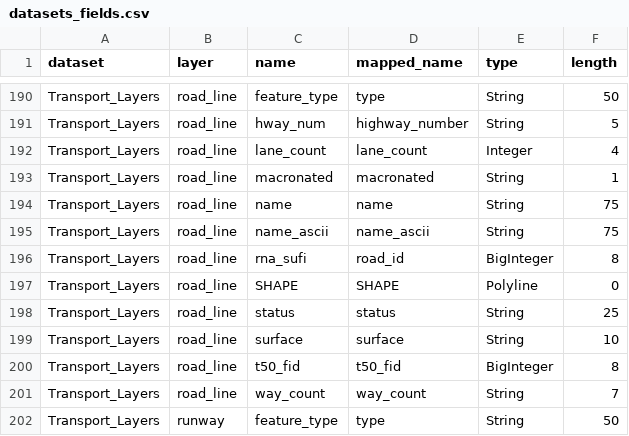
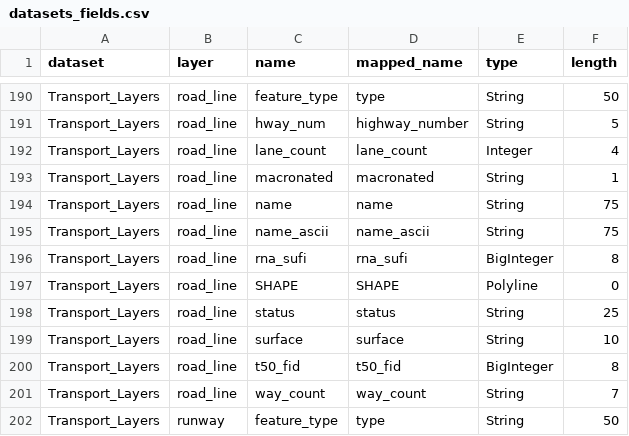
Before and after one commit to linz/topographic-system, a CSV file: packages/data/nztopo50/import/core/datasets_fields.csv, drawn as a sheet; only a part is shown, gaps mark what is left out.

```diff
--- a/packages/data/nztopo50/import/core/datasets_fields.csv
+++ b/packages/data/nztopo50/import/core/datasets_fields.csv
@@ -195,3 +195,3 @@ Transport_Layers,road_line,name,name,String,75
 Transport_Layers,road_line,name_ascii,name_ascii,String,75
-Transport_Layers,road_line,rna_sufi,road_id,BigInteger,8
+Transport_Layers,road_line,rna_sufi,rna_sufi,BigInteger,8
 Transport_Layers,road_line,SHAPE,SHAPE,Polyline,0
```
Also changed, not shown: 4 other files.
